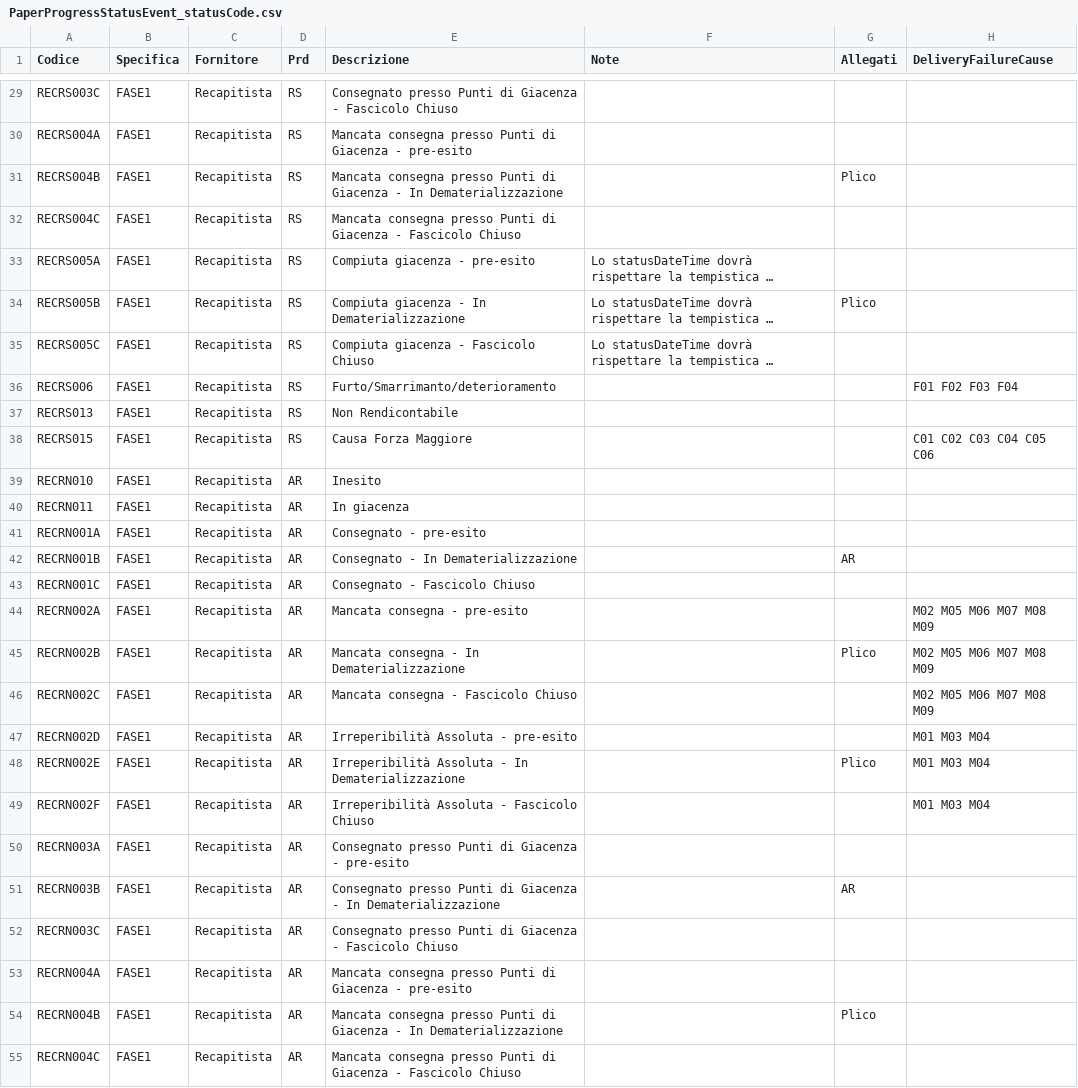
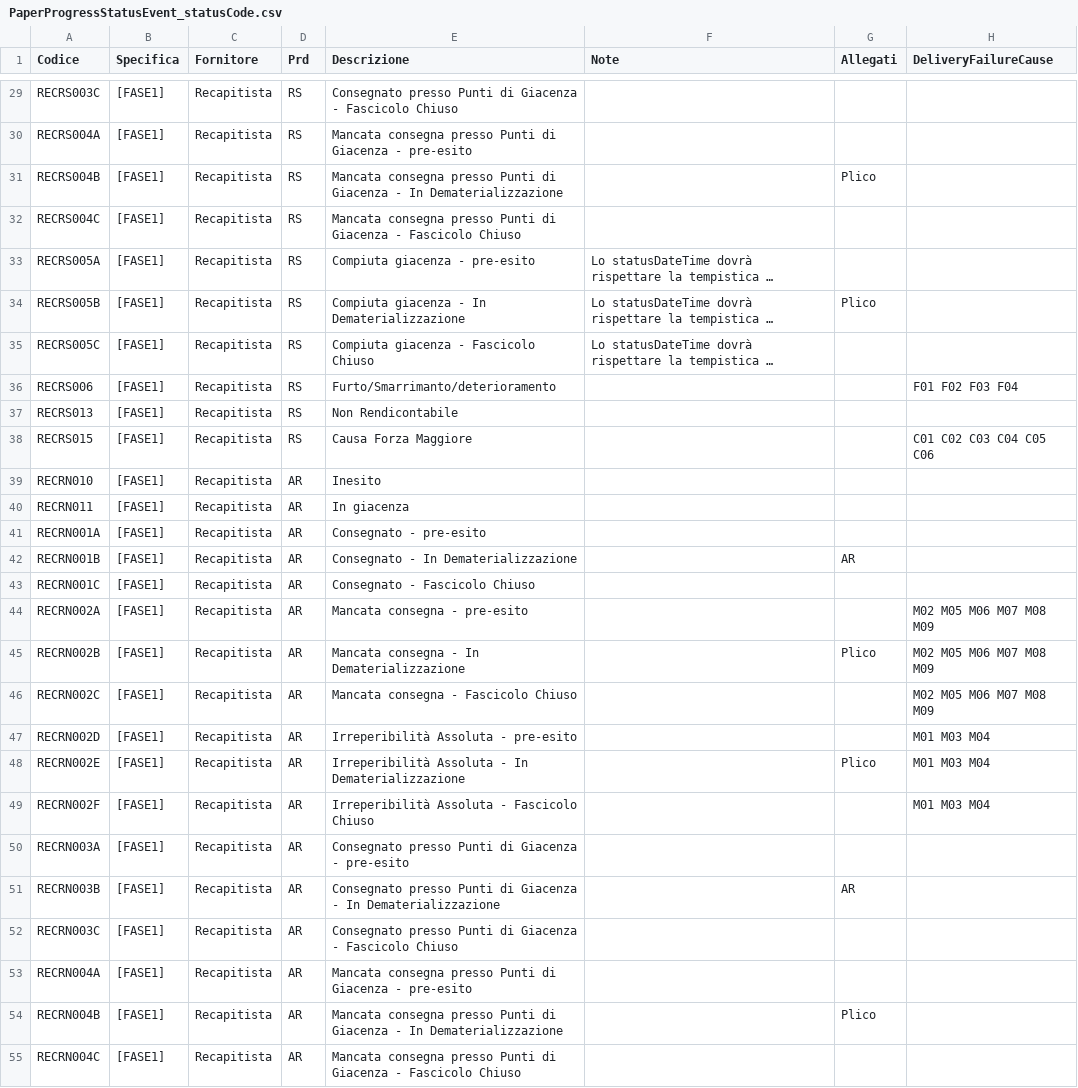
Before and after one commit to pagopa/pn-postalizzazione-api, a CSV file: docs/appendices/PaperProgressStatusEvent_statusCode.csv, drawn as a sheet; only a part is shown, gaps mark what is left out; long unchanged cells end in …; the diff covers the shown part only; the diff names each change by its address in the sheet, - before the commit and + after, or states it on an @@ line.

```diff
--- a/docs/appendices/PaperProgressStatusEvent_statusCode.csv
+++ b/docs/appendices/PaperProgressStatusEvent_statusCode.csv
-B29:B55 (Specifica): FASE1
+B29:B55 (Specifica): [FASE1]
```
Also changed, not shown: 81 edited cells elsewhere in this file.
